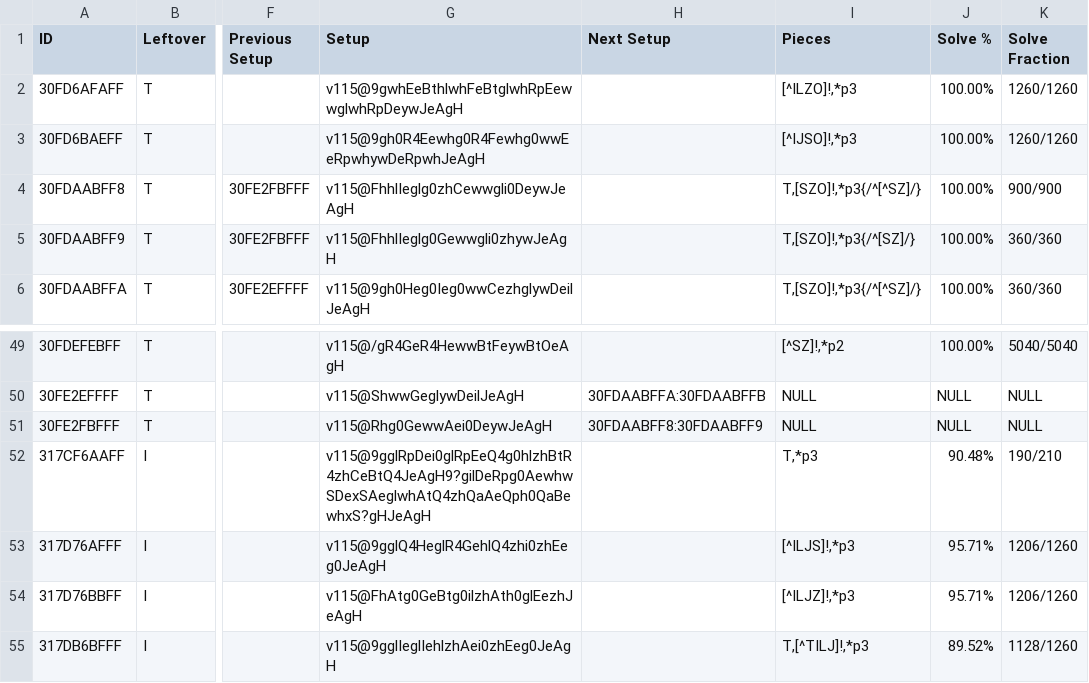
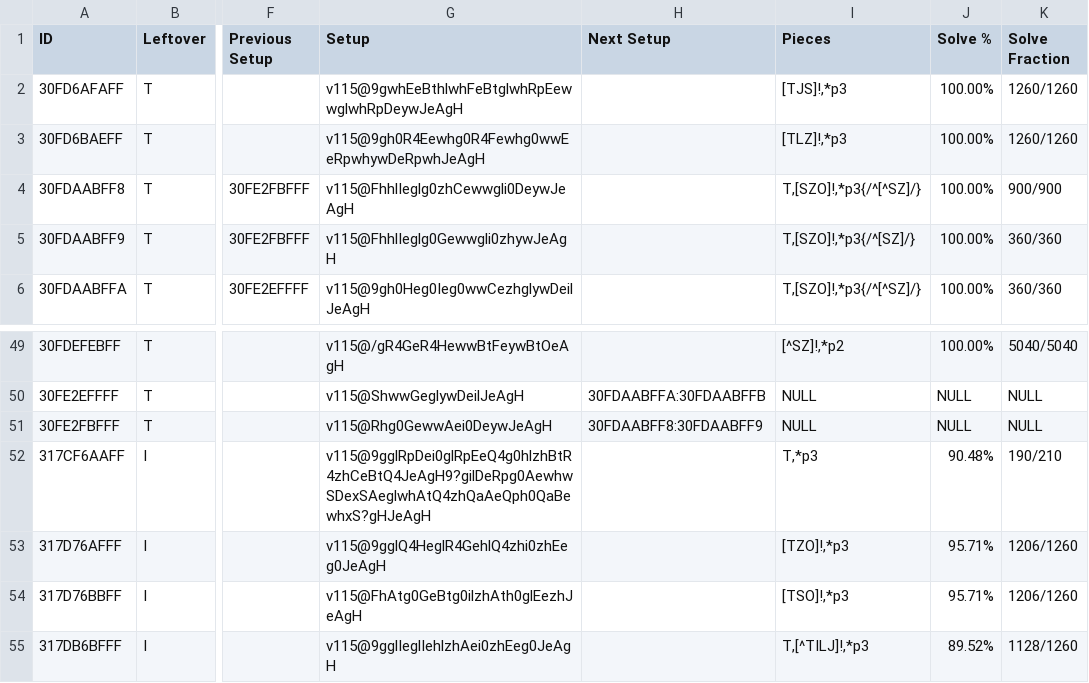
Before and after one commit to Marfung37/PC-Database, a TSV file: tsv/3rdPC.tsv, drawn as a sheet; only a part is shown, gaps mark what is left out; the diff covers the shown part only; the diff names each change by its address in the sheet, - before the commit and + after, or states it on an @@ line.

```diff
--- a/tsv/3rdPC.tsv
+++ b/tsv/3rdPC.tsv
-I2 (Pieces): [^ILZO]!,*p3
+I2 (Pieces): [TJS]!,*p3
-I3 (Pieces): [^IJSO]!,*p3
+I3 (Pieces): [TLZ]!,*p3
-I53 (Pieces): [^ILJS]!,*p3
+I53 (Pieces): [TZO]!,*p3
-I54 (Pieces): [^ILJZ]!,*p3
+I54 (Pieces): [TSO]!,*p3
```
Also changed, not shown: 16 edited cells elsewhere in this file, tsv/5thPC.tsv, 4 other files.
